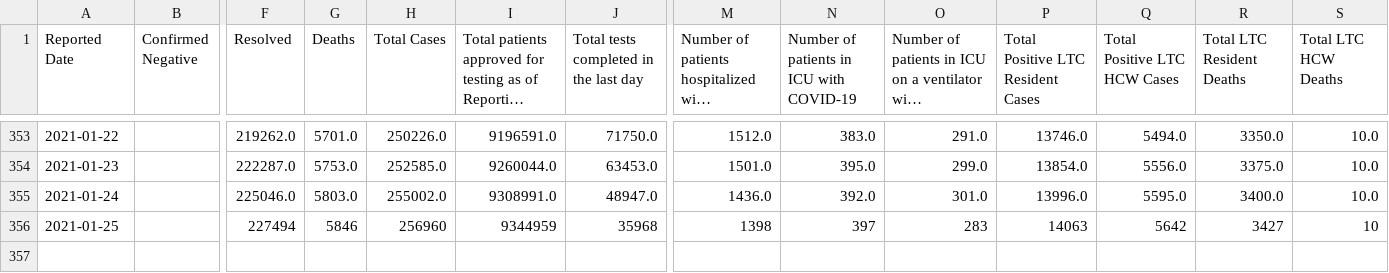
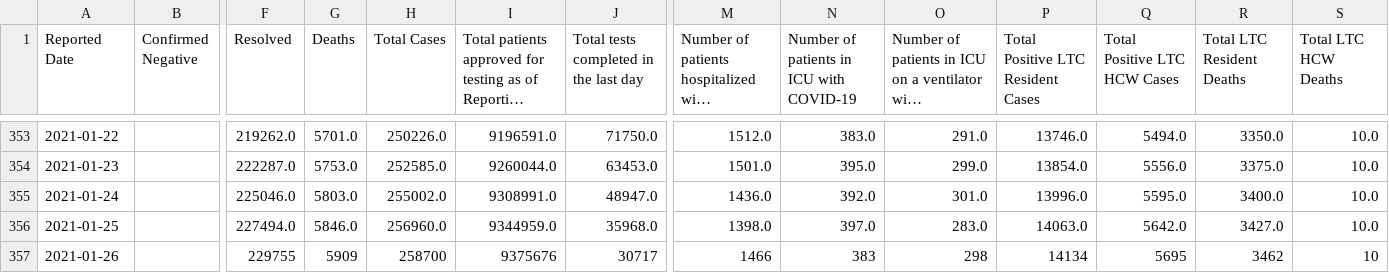
Before and after one commit to dlanger/coronavirus-hc-infobase-archive, a CSV file: ON__covidtesting__latest.csv, drawn as a sheet; only a part is shown, gaps mark what is left out; long unchanged cells end in …; rows hold the shown columns only; the diff names each change by its address in the sheet, - before the commit and + after, or states it on an @@ line.

```diff
--- a/ON__covidtesting__latest.csv
+++ b/ON__covidtesting__latest.csv
-F356 (Resolved): 227494
+F356 (Resolved): 227494.0
-G356 (Deaths): 5846
+G356 (Deaths): 5846.0
-H356 (Total Cases): 256960
+H356 (Total Cases): 256960.0
-I356: 9344959
+I356: 9344959.0
-J356: 35968
+J356: 35968.0
-M356: 1398
+M356: 1398.0
-N356: 397
+N356: 397.0
-O356: 283
+O356: 283.0
-P356: 14063
+P356: 14063.0
-Q356 (Total Positive LTC HCW Cases): 5642
+Q356 (Total Positive LTC HCW Cases): 5642.0
-R356 (Total LTC Resident Deaths): 3427
+R356 (Total LTC Resident Deaths): 3427.0
-S356 (Total LTC HCW Deaths): 10
+S356 (Total LTC HCW Deaths): 10.0
+row 357: 2021-01-26 |  | 229755 | 5909 | 258700 | 9375676 | 30717 | 1466 | 383 | 298 | 14134 | 5695 | 3462 | 10
```
Also changed, not shown: 1 other file.
